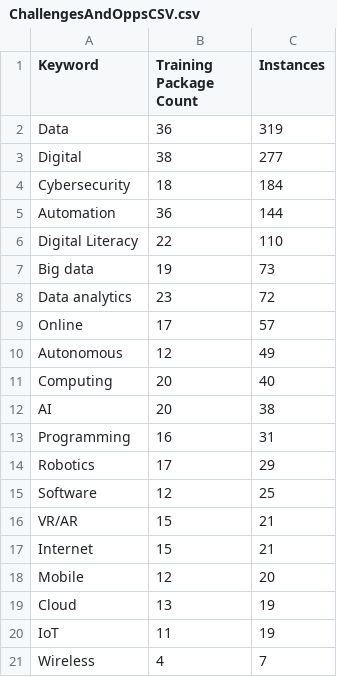
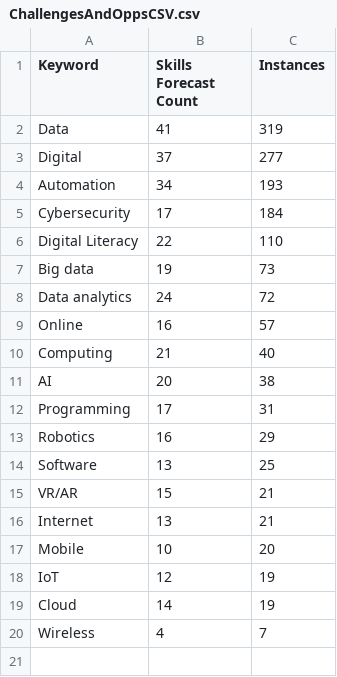
Before and after one commit to dangermonger/skilllevelautomationprobability, a CSV file: ChallengesAndOppsCSV.csv, drawn as a sheet.

Commit message:
Add files via upload

```diff
--- a/ChallengesAndOppsCSV.csv
+++ b/ChallengesAndOppsCSV.csv
@@ -1,21 +1,20 @@
-Keyword,Training Package Count,Instances
-Data,36,319
-Digital,38,277
-Cybersecurity,18,184
-Automation,36,144
+Keyword,Skills Forecast Count,Instances
+Data,41,319
+Digital,37,277
+Automation,34,193
+Cybersecurity,17,184
 Digital Literacy,22,110
 Big data,19,73
-Data analytics,23,72
-Online,17,57
-Autonomous,12,49
-Computing,20,40
+Data analytics,24,72
+Online,16,57
+Computing,21,40
 AI,20,38
-Programming,16,31
-Robotics,17,29
-Software,12,25
+Programming,17,31
+Robotics,16,29
+Software,13,25
 VR/AR,15,21
-Internet,15,21
-Mobile,12,20
-Cloud,13,19
-IoT,11,19
+Internet,13,21
+Mobile,10,20
+IoT,12,19
+Cloud,14,19
 Wireless,4,7
```
